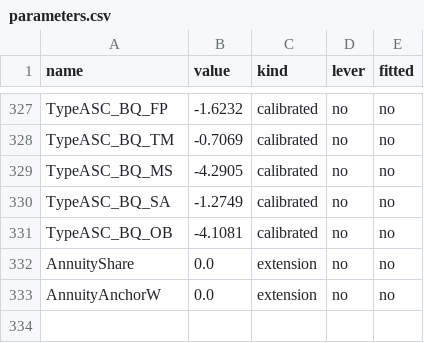
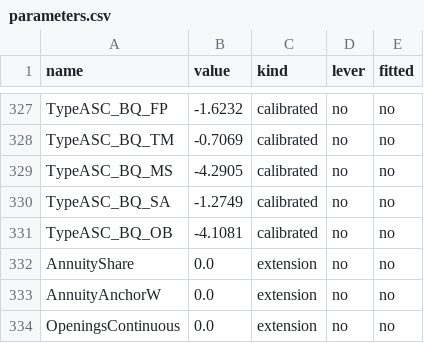
Before and after one commit to stravoris-tech/ai-it-labour-sim, a CSV file: src/aisim/data/parameters.csv, drawn as a sheet; only a part is shown, gaps mark what is left out.

```diff
--- a/src/aisim/data/parameters.csv
+++ b/src/aisim/data/parameters.csv
@@ -333 +333,2 @@ AnnuityShare,0.0,extension,no,no
 AnnuityAnchorW,0.0,extension,no,no
+OpeningsContinuous,0.0,extension,no,no
```
Also changed, not shown: src/aisim/data/domains.csv, 32 other files.
